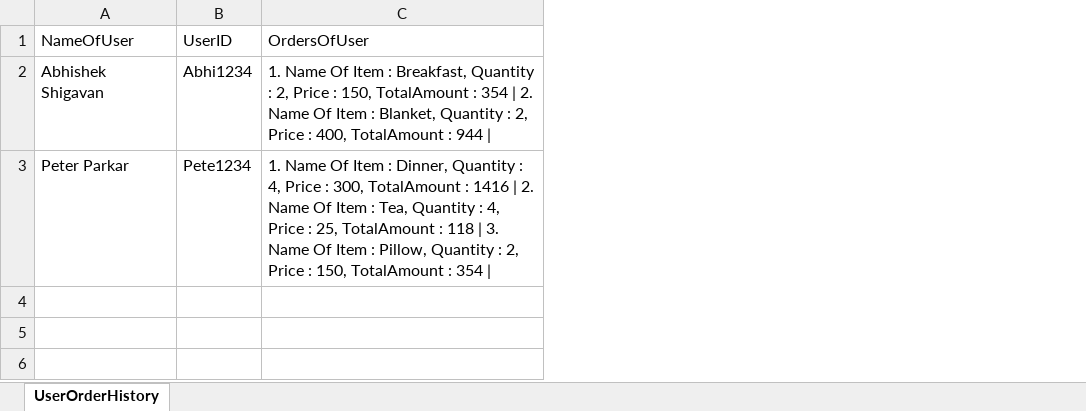
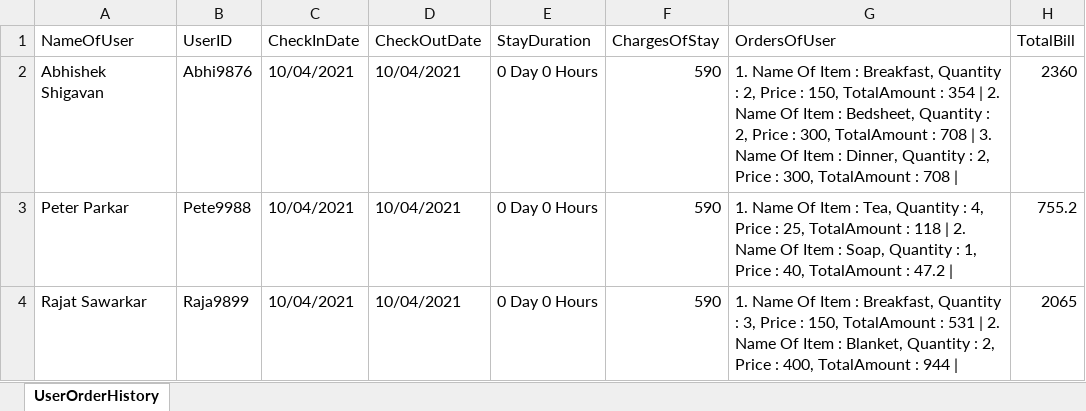
Before and after one commit to abhishek-shigavan/hotel_management_system, an Excel workbook: reports/reportPrint.xlsx, sheet UserOrderHistory, drawn as a sheet; values as stored, in another font and other column widths than the file's, no borders; removed rows and columns are numbered as before the commit, all else as after; the diff names each change by its address in the sheet, - before the commit and + after, or states it on an @@ line.

Commit message:
Add: File contains user details along with order history & checkOut / checkIn information

```diff
--- a/reports/reportPrint.xlsx (sheet UserOrderHistory)
+++ b/reports/reportPrint.xlsx (sheet UserOrderHistory)
-column C (OrdersOfUser), rows 2-3: 1. Name Of Item : Breakfast, Quantity : 2, Price : 150, TotalAmount : 354 | 2. Name Of Item : Blanket, Quantity : 2, Price : 400, TotalAmount : 944 | | 1. Name Of Item : Dinner, Quantity : 4, Price : 300, TotalAmount : 1416 | 2. Name Of Item : Tea, Quantity : 4, Price : 25, TotalAmount : 118 | 3. Name Of Item : Pillow, Quantity : 2, Price : 150, TotalAmount : 354 |
+column C (CheckInDate), rows 2-3: 10/04/2021 | 10/04/2021
+column D (CheckOutDate), rows 2-3: 10/04/2021 | 10/04/2021
+column E (StayDuration), rows 2-3: 0 Day 0 Hours | 0 Day 0 Hours
+column F (ChargesOfStay), rows 2-3: 590 | 590
+column G (OrdersOfUser), rows 2-3: 1. Name Of Item : Breakfast, Quantity : 2, Price : 150, TotalAmount : 354 | 2. Name Of Item : Bedsheet, Quantity : 2, Price : 300, TotalAmount : 708 | 3. Name Of Item : Dinner, Quantity : 2, Price : 300, TotalAmount : 708 | | 1. Name Of Item : Tea, Quantity : 4, Price : 25, TotalAmount : 118 | 2. Name Of Item : Soap, Quantity : 1, Price : 40, TotalAmount : 47.2 |
+column H (TotalBill), rows 2-3: 2360 | 755.2
-B2 (UserID): Abhi1234
+B2 (UserID): Abhi9876
-B3 (UserID): Pete1234
+B3 (UserID): Pete9988
+row 4: Rajat Sawarkar | Raja9899 | 10/04/2021 | 10/04/2021 | 0 Day 0 Hours | 590 | 1. Name Of Item : Breakfast, Quantity : 3, Price : 150, TotalAmount : 531 | 2. Name Of Item : Blanket, Quantity : 2, Price : 400, TotalAmount : 944 | | 2065
```
